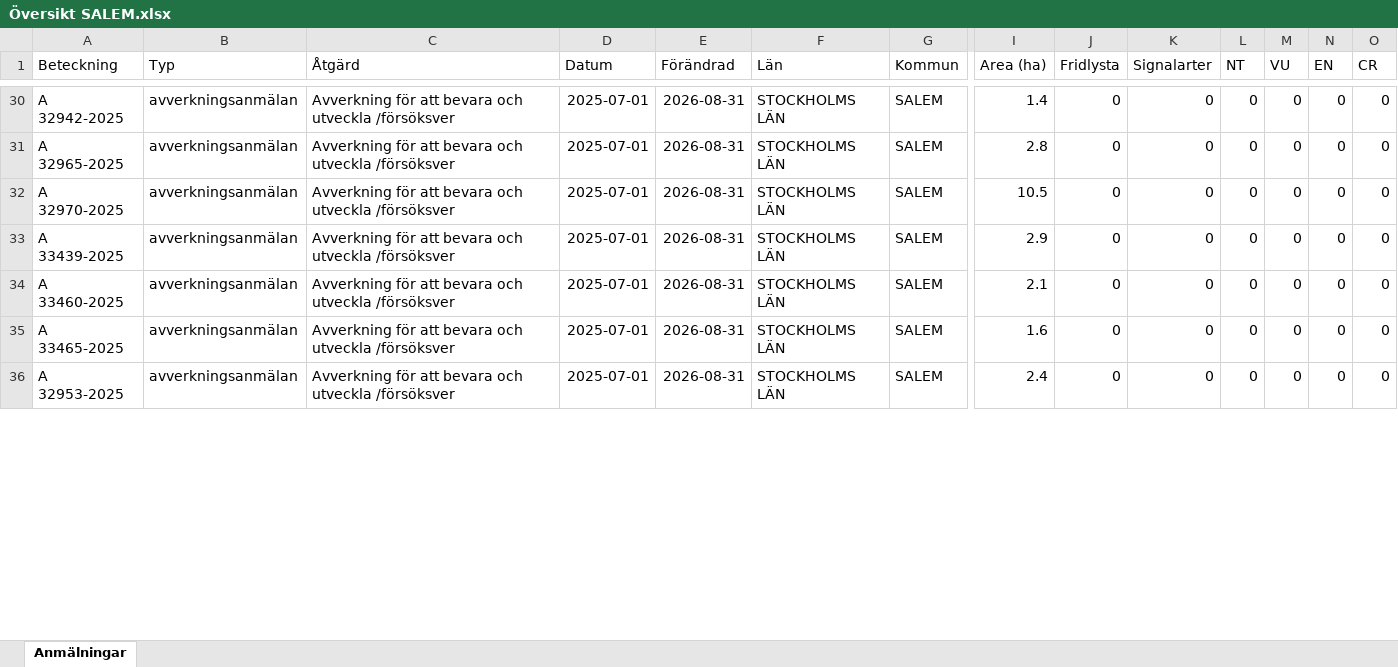
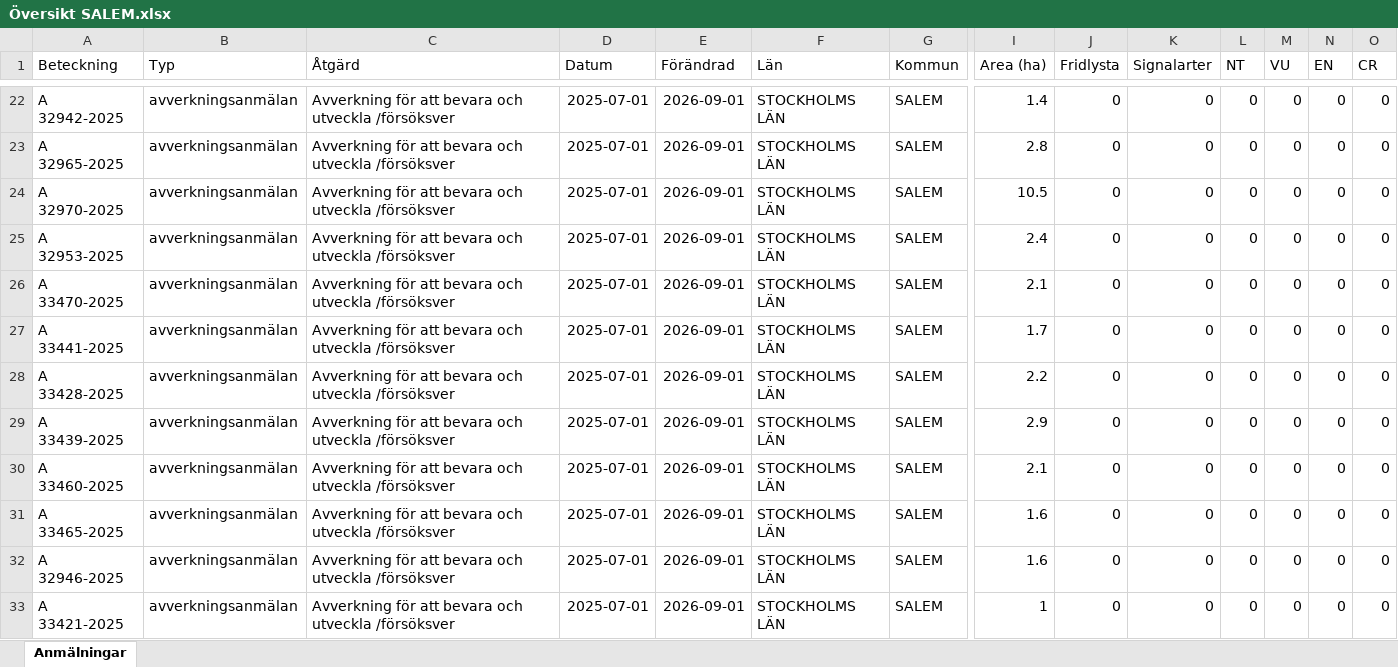
Before and after one commit to klasma/Logging_0128, an Excel workbook: Översikt SALEM.xlsx, sheet Anmälningar, drawn as a sheet; only a part is shown, gaps mark what is left out; values as stored, in another font and other column widths than the file's, no borders; addresses are those after the commit; rows hold the shown columns only; the diff covers the shown part only; the diff names each change by its address in the sheet, - before the commit and + after, or states it on an @@ line.

```diff
--- a/Översikt SALEM.xlsx (sheet Anmälningar)
+++ b/Översikt SALEM.xlsx (sheet Anmälningar)
-E22:E24 (Förändrad): 2026-08-31
+E22:E24 (Förändrad): 2026-09-01
+row 25: A 32953-2025 | avverkningsanmälan | Avverkning för att bevara och utveckla /försöksver | 2025-07-01 | 2026-09-01 | STOCKHOLMS LÄN | SALEM | 2.4 | 0 | 0 | 0 | 0 | 0 | 0
+row 26: A 33470-2025 | avverkningsanmälan | Avverkning för att bevara och utveckla /försöksver | 2025-07-01 | 2026-09-01 | STOCKHOLMS LÄN | SALEM | 2.1 | 0 | 0 | 0 | 0 | 0 | 0
+row 27: A 33441-2025 | avverkningsanmälan | Avverkning för att bevara och utveckla /försöksver | 2025-07-01 | 2026-09-01 | STOCKHOLMS LÄN | SALEM | 1.7 | 0 | 0 | 0 | 0 | 0 | 0
+row 28: A 33428-2025 | avverkningsanmälan | Avverkning för att bevara och utveckla /försöksver | 2025-07-01 | 2026-09-01 | STOCKHOLMS LÄN | SALEM | 2.2 | 0 | 0 | 0 | 0 | 0 | 0
-E29:E32 (Förändrad): 2026-08-31
+E29:E32 (Förändrad): 2026-09-01
-A32 (Beteckning): A 32953-2025
+A32 (Beteckning): A 32946-2025
-I32 (Area (ha)): 2.4
+I32 (Area (ha)): 1.6
+row 33: A 33421-2025 | avverkningsanmälan | Avverkning för att bevara och utveckla /försöksver | 2025-07-01 | 2026-09-01 | STOCKHOLMS LÄN | SALEM | 1 | 0 | 0 | 0 | 0 | 0 | 0
```
Also changed, not shown: 4 added rows, 9 removed rows and 55 edited cells elsewhere in this sheet, artfynd/A 2987-2023 artfynd.xlsx, artfynd/A 2990-2023 artfynd.xlsx, 57 other files.
